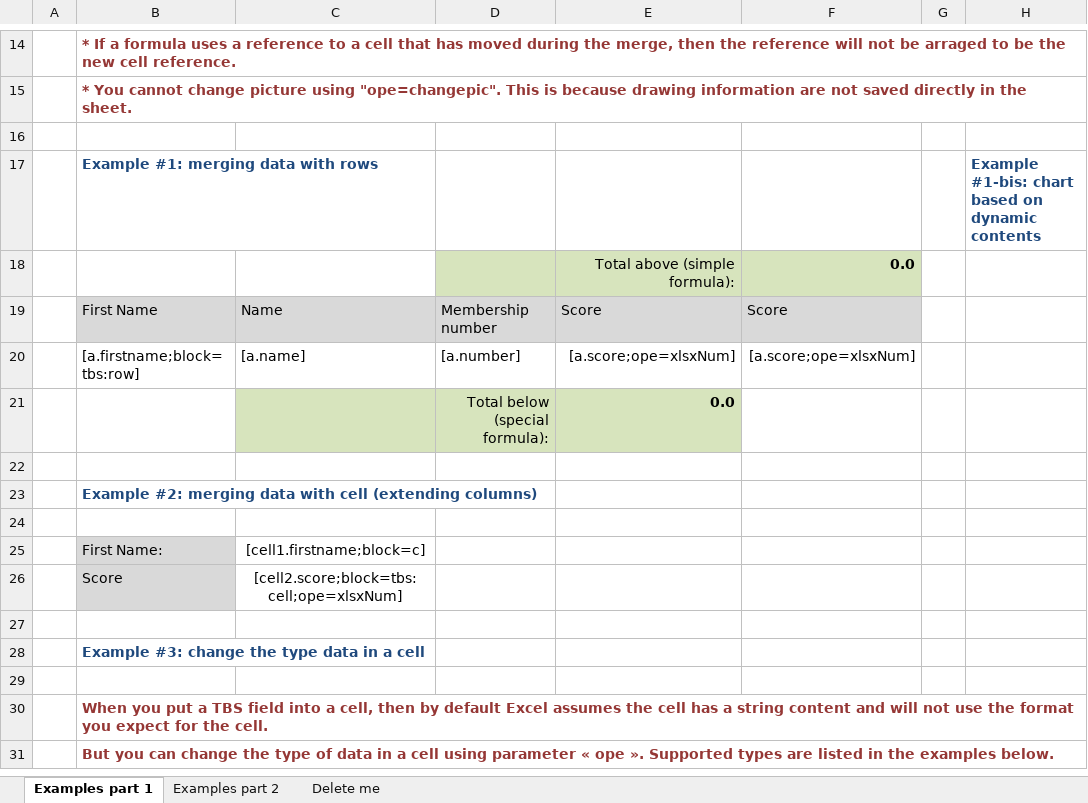
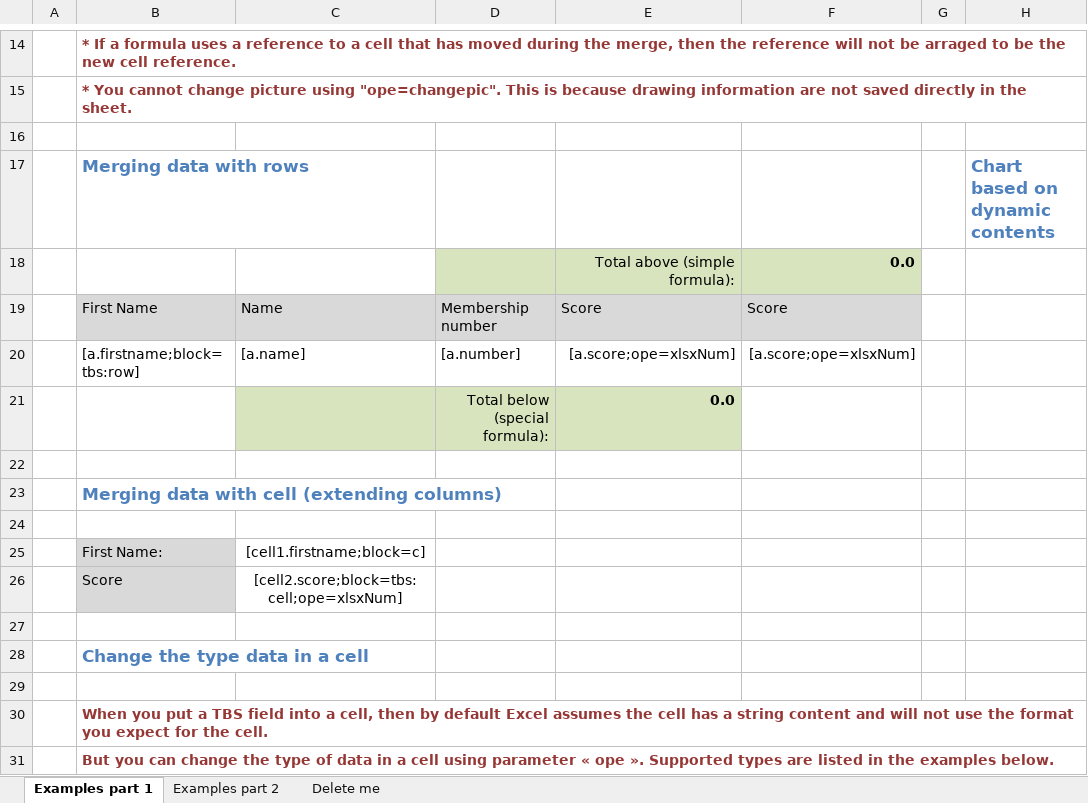
Before and after one commit to im-kulikov/openTBS-template-engine, an Excel workbook: plugins/opentbs/demo/demo_ms_excel.xlsx, sheet Examples part 1, drawn as a sheet; only a part is shown, gaps mark what is left out; values as stored, in another font and other column widths than the file's, no borders; charts and pictures not drawn; removed rows and columns are numbered as before the commit, all else as after; the diff names each change by its address in the sheet, - before the commit and + after, or states it on an @@ line.

Commit message:
OpenTBS : update examples

```diff
--- a/plugins/opentbs/demo/demo_ms_excel.xlsx (sheet Examples part 1)
+++ b/plugins/opentbs/demo/demo_ms_excel.xlsx (sheet Examples part 1)
-row 17:  | Example #1: merging data with rows |  |  |  |  |  | Example #1-bis: chart based on dynamic contents
+row 17:  | Merging data with rows |  |  |  |  |  | Chart based on dynamic contents
-B23: Example #2: merging data with…
+B23: Merging data with…
-B23 text colour: #1F497D
+B23 text colour: #4F81BD, text size: larger
-B28: Example #3: change the type data in a cell
+B28: Change the type data in a cell
-B28 text colour: #1F497D
+B28 text colour: #4F81BD, text size: larger
```
Also changed, not shown: sheet Examples part 2, sheet Delete me, formulas that keep their value, charts or pictures, 4 other files.
